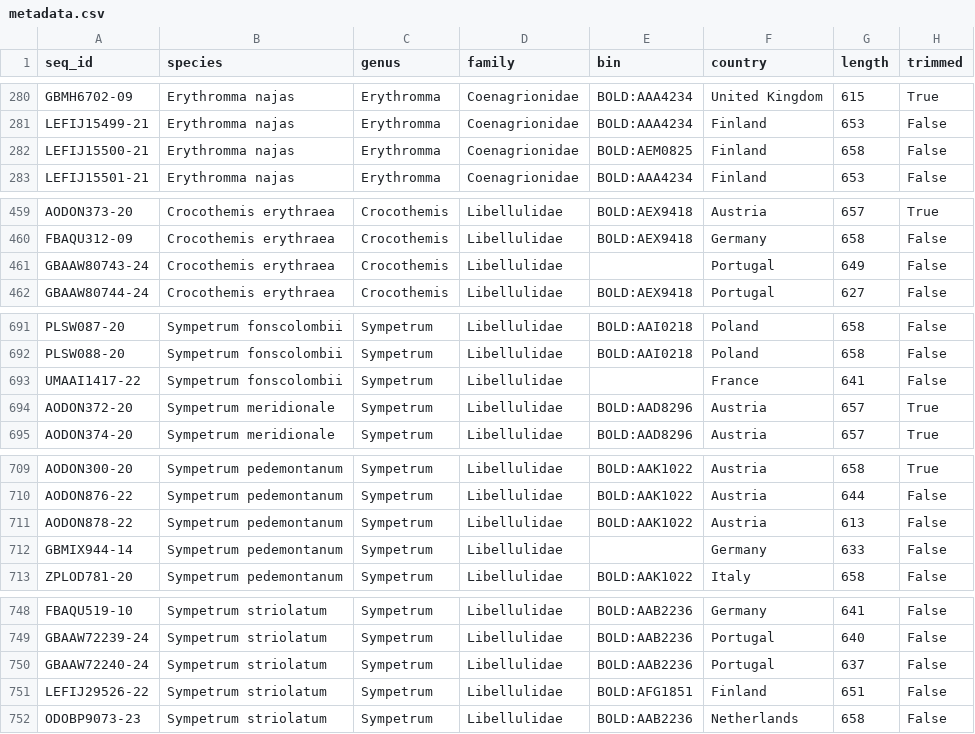
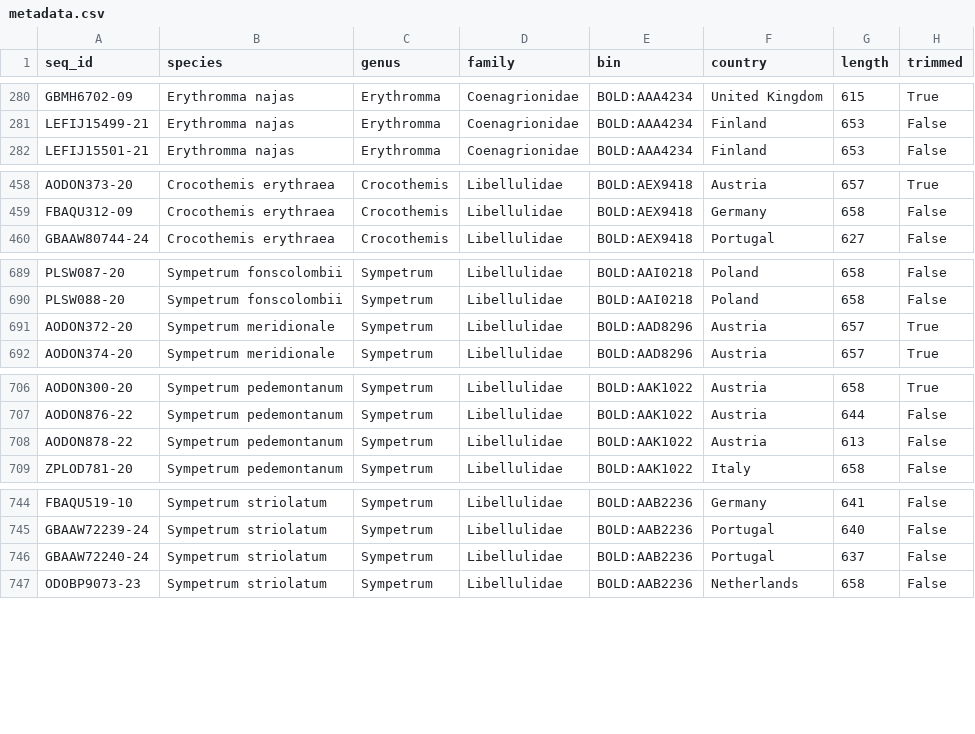
Before and after one commit to HafizAhmadMubeen/Barcode_ID, a CSV file: data/processed/metadata.csv, drawn as a sheet; only a part is shown, gaps mark what is left out; the diff names each change by its address in the sheet, - before the commit and + after, or states it on an @@ line.

```diff
--- a/data/processed/metadata.csv
+++ b/data/processed/metadata.csv
-row 282: LEFIJ15500-21 | Erythromma najas | Erythromma | Coenagrionidae | BOLD:AEM0825 | Finland | 658 | False
-row 461: GBAAW80743-24 | Crocothemis erythraea | Crocothemis | Libellulidae |  | Portugal | 649 | False
-row 693: UMAAI1417-22 | Sympetrum fonscolombii | Sympetrum | Libellulidae |  | France | 641 | False
-row 712: GBMIX944-14 | Sympetrum pedemontanum | Sympetrum | Libellulidae |  | Germany | 633 | False
-row 751: LEFIJ29526-22 | Sympetrum striolatum | Sympetrum | Libellulidae | BOLD:AFG1851 | Finland | 651 | False
```
Also changed, not shown: results/tables/cleaning_log.csv, 17 other files.
